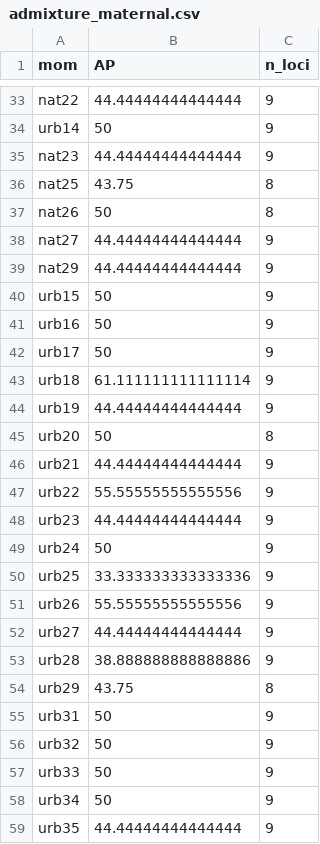
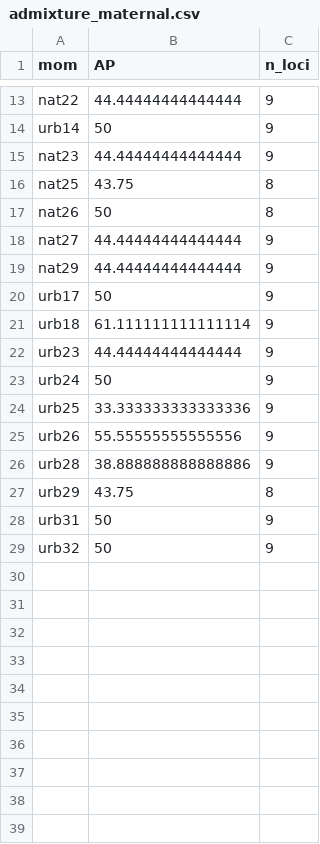
Before and after one commit to dyerlab/Cornus_Common_Garden, a CSV file: data/admixture_maternal.csv, drawn as a sheet; only a part is shown, gaps mark what is left out; the diff covers the shown part only.

```diff
--- a/data/admixture_maternal.csv
+++ b/data/admixture_maternal.csv
@@ -39,10 +19,4 @@ nat27,44.44444444444444,9
 nat29,44.44444444444444,9
-urb15,50,9
-urb16,50,9
 urb17,50,9
 urb18,61.111111111111114,9
-urb19,44.44444444444444,9
-urb20,50,8
-urb21,44.44444444444444,9
-urb22,55.55555555555556,9
 urb23,44.44444444444444,9
@@ -51,3 +25,2 @@ urb25,33.333333333333336,9
 urb26,55.55555555555556,9
-urb27,44.44444444444444,9
 urb28,38.888888888888886,9
@@ -56,4 +29 @@ urb31,50,9
 urb32,50,9
-urb33,50,9
-urb34,50,9
-urb35,44.44444444444444,9
```
Also changed, not shown: 20 removed rows elsewhere in this file, 21 other files.
